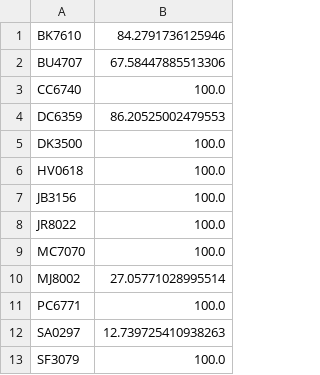
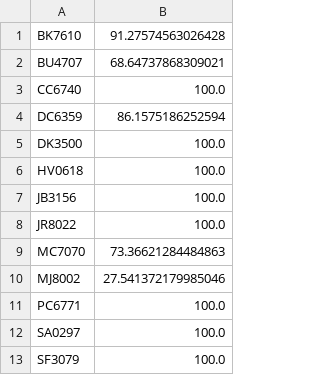
Before and after one commit to mesegur1/bar_crawl_data, a CSV file: hdc_output.csv, drawn as a sheet.

```diff
--- a/hdc_output.csv
+++ b/hdc_output.csv
@@ -1,5 +1,5 @@
-BK7610,84.2791736125946
-BU4707,67.58447885513306
+BK7610,91.27574563026428
+BU4707,68.64737868309021
 CC6740,100.0
-DC6359,86.20525002479553
+DC6359,86.1575186252594
 DK3500,100.0
@@ -8,6 +8,6 @@ JB3156,100.0
 JR8022,100.0
-MC7070,100.0
-MJ8002,27.05771028995514
+MC7070,73.36621284484863
+MJ8002,27.541372179985046
 PC6771,100.0
-SA0297,12.739725410938263
+SA0297,100.0
 SF3079,100.0
```
Also changed, not shown: 1 other file.
